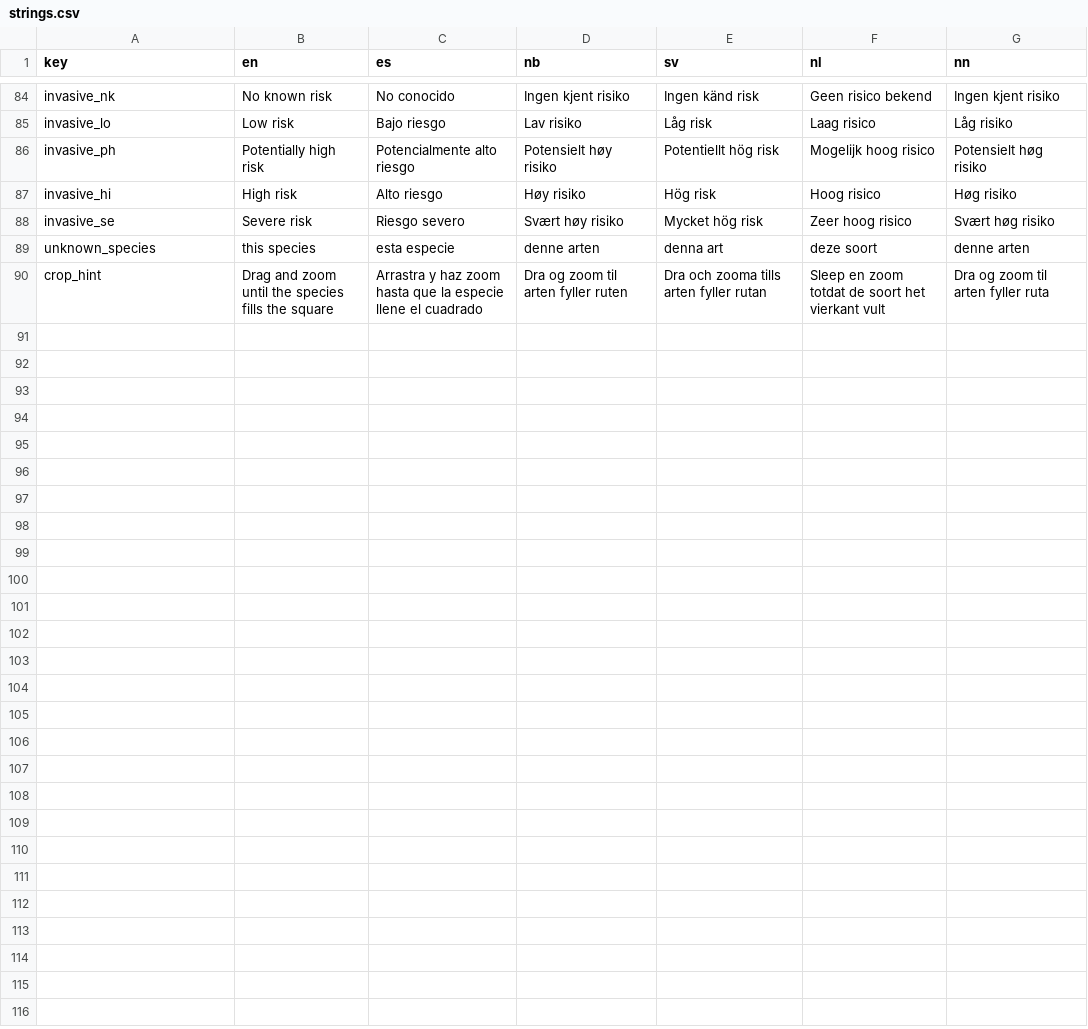
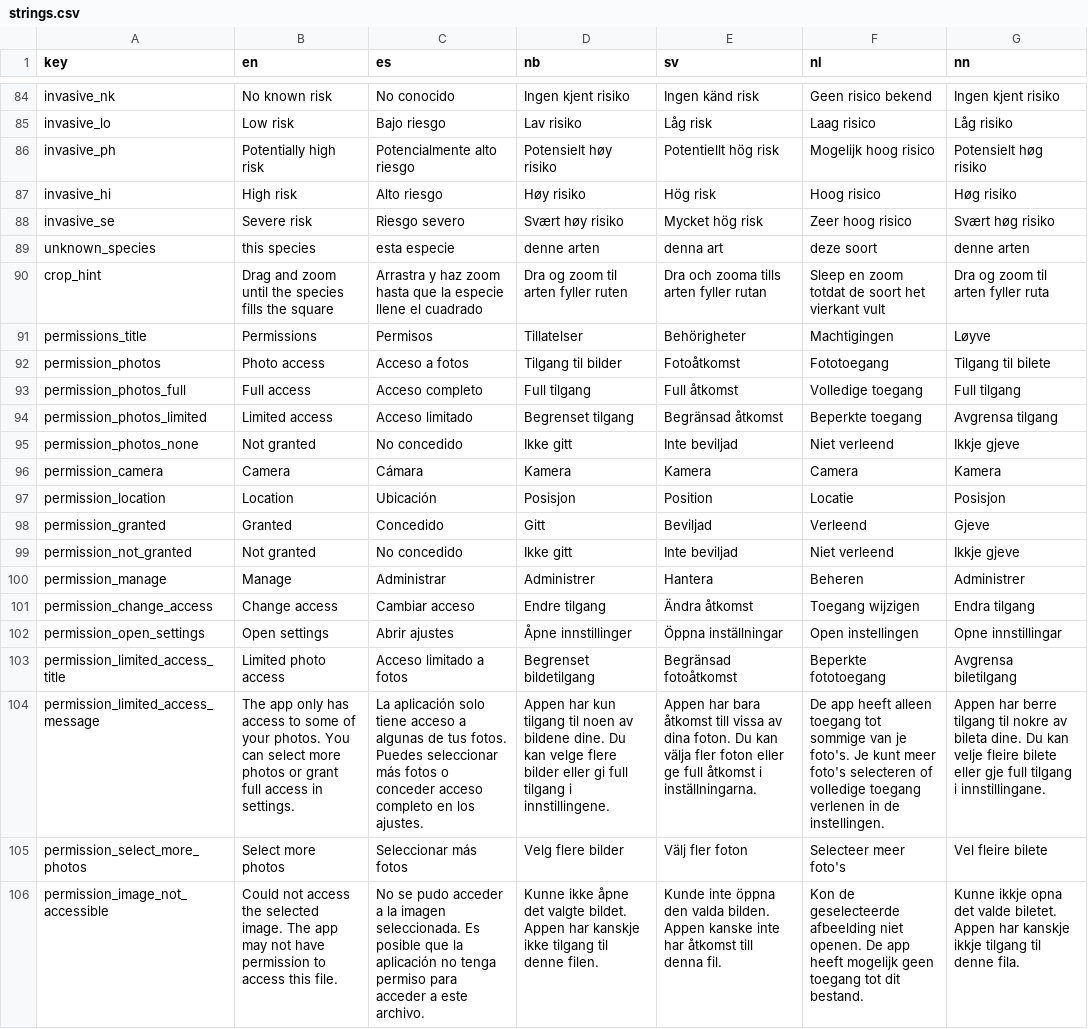
Before and after one commit to Artsdatabanken/artsorakel, a CSV file: shared/strings.csv, drawn as a sheet; only a part is shown, gaps mark what is left out; the diff names each change by its address in the sheet, - before the commit and + after, or states it on an @@ line.

Commit message:
Warn about and administrate missing permissions

```diff
--- a/shared/strings.csv
+++ b/shared/strings.csv
+row 91: permissions_title | Permissions | Permisos | Tillatelser | Behörigheter | Machtigingen | Løyve
+row 92: permission_photos | Photo access | Acceso a fotos | Tilgang til bilder | Fotoåtkomst | Fototoegang | Tilgang til bilete
+row 93: permission_photos_full | Full access | Acceso completo | Full tilgang | Full åtkomst | Volledige toegang | Full tilgang
+row 94: permission_photos_limited | Limited access | Acceso limitado | Begrenset tilgang | Begränsad åtkomst | Beperkte toegang | Avgrensa tilgang
+row 95: permission_photos_none | Not granted | No concedido | Ikke gitt | Inte beviljad | Niet verleend | Ikkje gjeve
+row 96: permission_camera | Camera | Cámara | Kamera | Kamera | Camera | Kamera
+row 97: permission_location | Location | Ubicación | Posisjon | Position | Locatie | Posisjon
+row 98: permission_granted | Granted | Concedido | Gitt | Beviljad | Verleend | Gjeve
+row 99: permission_not_granted | Not granted | No concedido | Ikke gitt | Inte beviljad | Niet verleend | Ikkje gjeve
+row 100: permission_manage | Manage | Administrar | Administrer | Hantera | Beheren | Administrer
+row 101: permission_change_access | Change access | Cambiar acceso | Endre tilgang | Ändra åtkomst | Toegang wijzigen | Endra tilgang
+row 102: permission_open_settings | Open settings | Abrir ajustes | Åpne innstillinger | Öppna inställningar | Open instellingen | Opne innstillingar
+row 103: permission_limited_access_title | Limited photo access | Acceso limitado a fotos | Begrenset bildetilgang | Begränsad fotoåtkomst | Beperkte fototoegang | Avgrensa biletilgang
+row 104: permission_limited_access_message | The app only has access to some of your photos. You can select more photos or grant full access in settings. | La aplicación solo tiene acceso a algunas de tus fotos. Puedes seleccionar más fotos o conceder acceso completo en los ajustes. | Appen har kun tilgang til noen av bildene dine. Du kan velge flere bilder eller gi full tilgang i innstillingene. | Appen har bara åtkomst till vissa av dina foton. Du kan välja fler foton eller ge full åtkomst i inställningarna. | De app heeft alleen toegang tot sommige van je foto's. Je kunt meer foto's selecteren of volledige toegang verlenen in de instellingen. | Appen har berre tilgang til nokre av bileta dine. Du kan velje fleire bilete eller gje full tilgang i innstillingane.
+row 105: permission_select_more_photos | Select more photos | Seleccionar más fotos | Velg flere bilder | Välj fler foton | Selecteer meer foto's | Vel fleire bilete
+row 106: permission_image_not_accessible | Could not access the selected image. The app may not have permission to access this file. | No se pudo acceder a la imagen seleccionada. Es posible que la aplicación no tenga permiso para acceder a este archivo. | Kunne ikke åpne det valgte bildet. Appen har kanskje ikke tilgang til denne filen. | Kunde inte öppna den valda bilden. Appen kanske inte har åtkomst till denna fil. | Kon de geselecteerde afbeelding niet openen. De app heeft mogelijk geen toegang tot dit bestand. | Kunne ikkje opna det valde biletet. Appen har kanskje ikkje tilgang til denne fila.
```
Also changed, not shown: 4 other files.
